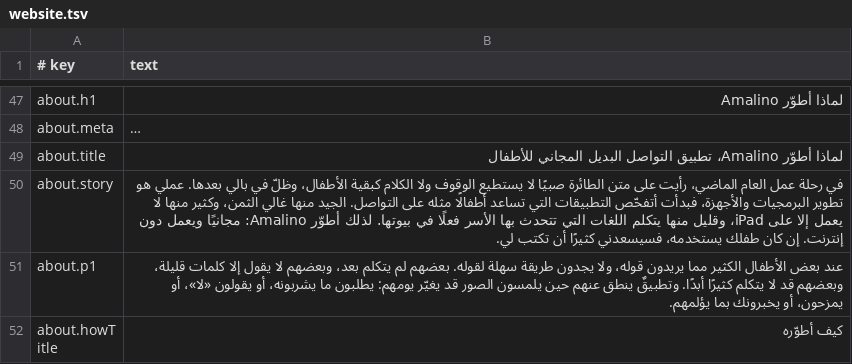
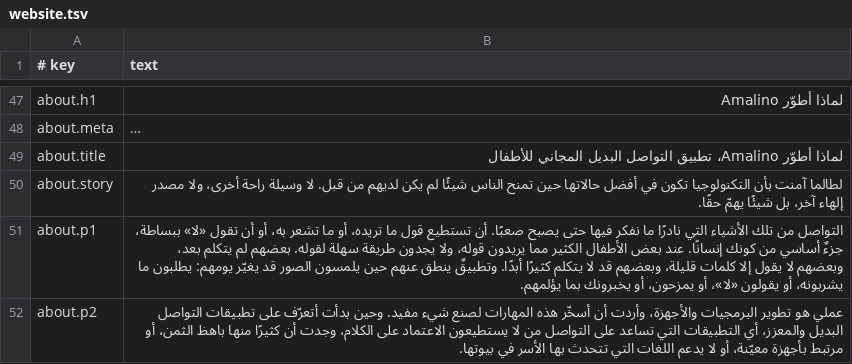
Before and after one commit to amalino-app/amalino.app, a TSV file: translations/ar/website.tsv, drawn as a sheet; only a part is shown, gaps mark what is left out; the shorter side is filled out with more unchanged rows; long unchanged cells end in …; the diff covers the shown part only; the diff names each change by its address in the sheet, - before the commit and + after, or states it on an @@ line.

```diff
--- a/translations/ar/website.tsv
+++ b/translations/ar/website.tsv
-B50 (text): في رحلة عمل العام الماضي، رأيت على متن الطائرة صبيًا لا يستطيع الوقوف ولا الكلام كبقية الأطفال، وظلّ في بالي بعدها. عملي هو تطوير البرمجيات والأجهزة، فبدأت أتفحّص التطبيقات التي تساعد أطفالًا مثله على التواصل. الجيد منها غالي الثمن، وكثير منها لا يعمل إلا على iPad، وقليل منها يتكلم اللغات التي تتحدث بها الأسر فعلًا في بيوتها. لذلك أطوّر Amalino: مجانيًا ويعمل دون إنترنت. إن كان طفلك يستخدمه، فسيسعدني كثيرًا أن تكتب لي.
+B50 (text): لطالما آمنت بأن التكنولوجيا تكون في أفضل حالاتها حين تمنح الناس شيئًا لم يكن لديهم من قبل. لا وسيلة راحة أخرى، ولا مصدر إلهاء آخر، بل شيئًا يهمّ حقًا.
-B51 (text): عند بعض…
+B51 (text): التواصل من تلك الأشياء التي نادرًا ما نفكر فيها حتى يصبح صعبًا. أن تستطيع قول ما تريده، أو ما تشعر به، أو أن تقول «لا» ببساطة، جزءٌ أساسي من كونك إنسانًا. عند بعض…
+row 52: about.p2 | عملي هو تطوير البرمجيات والأجهزة، وأردت أن أسخّر هذه المهارات لصنع شيء مفيد. وحين بدأت أتعرّف على تطبيقات التواصل البديل والمعزز، أي التطبيقات التي تساعد على التواصل من لا يستطيعون الاعتماد على الكلام، وجدت أن كثيرًا منها باهظ الثمن، أو مرتبط بأجهزة معيّنة، أو لا يدعم اللغات التي تتحدث بها الأسر في بيوتها.
```
Also changed, not shown: 2 added rows elsewhere in this file, translations/da/website.tsv, translations/es/website.tsv, 15 other files.
